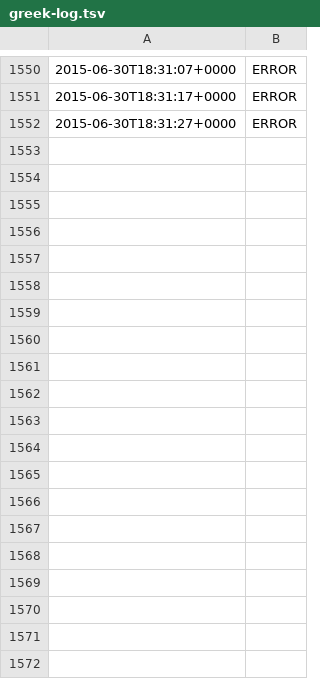
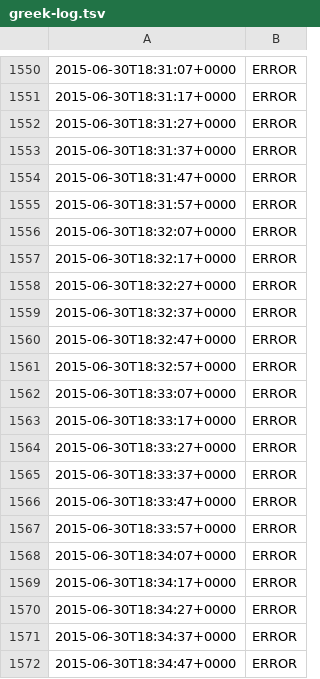
Before and after one commit to battlesnake/greek-bailout-monitor, a TSV file: greek-log.tsv, drawn as a sheet; only a part is shown, gaps mark what is left out; the diff covers the shown part only; the diff names each change by its address in the sheet, - before the commit and + after, or states it on an @@ line.

Commit message:
Automated update at 2015-06-30T18:36:47+0000

```diff
--- a/greek-log.tsv
+++ b/greek-log.tsv
+row 1553: 2015-06-30T18:31:37+0000 | ERROR
+row 1554: 2015-06-30T18:31:47+0000 | ERROR
+row 1555: 2015-06-30T18:31:57+0000 | ERROR
+row 1556: 2015-06-30T18:32:07+0000 | ERROR
+row 1557: 2015-06-30T18:32:17+0000 | ERROR
+row 1558: 2015-06-30T18:32:27+0000 | ERROR
+row 1559: 2015-06-30T18:32:37+0000 | ERROR
+row 1560: 2015-06-30T18:32:47+0000 | ERROR
+row 1561: 2015-06-30T18:32:57+0000 | ERROR
+row 1562: 2015-06-30T18:33:07+0000 | ERROR
+row 1563: 2015-06-30T18:33:17+0000 | ERROR
+row 1564: 2015-06-30T18:33:27+0000 | ERROR
+row 1565: 2015-06-30T18:33:37+0000 | ERROR
+row 1566: 2015-06-30T18:33:47+0000 | ERROR
+row 1567: 2015-06-30T18:33:57+0000 | ERROR
+row 1568: 2015-06-30T18:34:07+0000 | ERROR
+row 1569: 2015-06-30T18:34:17+0000 | ERROR
+row 1570: 2015-06-30T18:34:27+0000 | ERROR
+row 1571: 2015-06-30T18:34:37+0000 | ERROR
+row 1572: 2015-06-30T18:34:47+0000 | ERROR
```
Also changed, not shown: 10 added rows elsewhere in this file.
